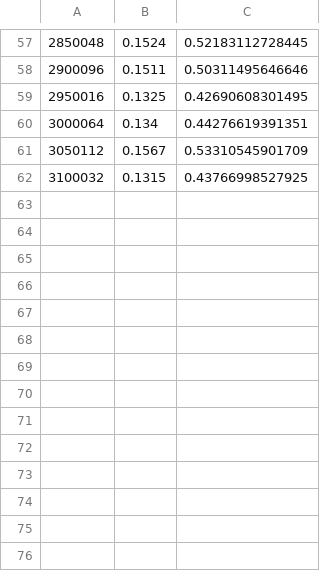
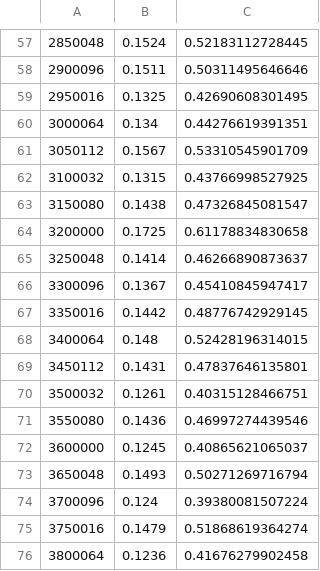
Before and after one commit to hli2020/torch-residual-networks, a CSV file: relu_snapshots/cifar_ablation/depth_20_bs128_is1_local/2016_04_27_16:17:34/test_error.csv, drawn as a sheet; only a part is shown, gaps mark what is left out.

Commit message:
czz test for different modules

```diff
--- a/relu_snapshots/cifar_ablation/depth_20_bs128_is1_local/2016_04_27_16:17:34/test_error.csv
+++ b/relu_snapshots/cifar_ablation/depth_20_bs128_is1_local/2016_04_27_16:17:34/test_error.csv
@@ -62 +62,15 @@
 3100032,0.1315,0.43766998527925,
+3150080,0.1438,0.47326845081547,
+3200000,0.1725,0.61178834830658,
+3250048,0.1414,0.46266890873637,
+3300096,0.1367,0.45410845947417,
+3350016,0.1442,0.48776742929145,
+3400064,0.148,0.52428196314015,
+3450112,0.1431,0.47837646135801,
+3500032,0.1261,0.40315128466751,
+3550080,0.1436,0.46997274439546,
+3600000,0.1245,0.40865621065037,
+3650048,0.1493,0.50271269716794,
+3700096,0.124,0.39380081507224,
+3750016,0.1479,0.51868619364274,
+3800064,0.1236,0.41676279902458,
```
Also changed, not shown: Adagradsnapshots/cifar_ablation/depth_110_bs128_is1_local/2016_04_27_10:36:58/test_error.csv, 8 other files.
